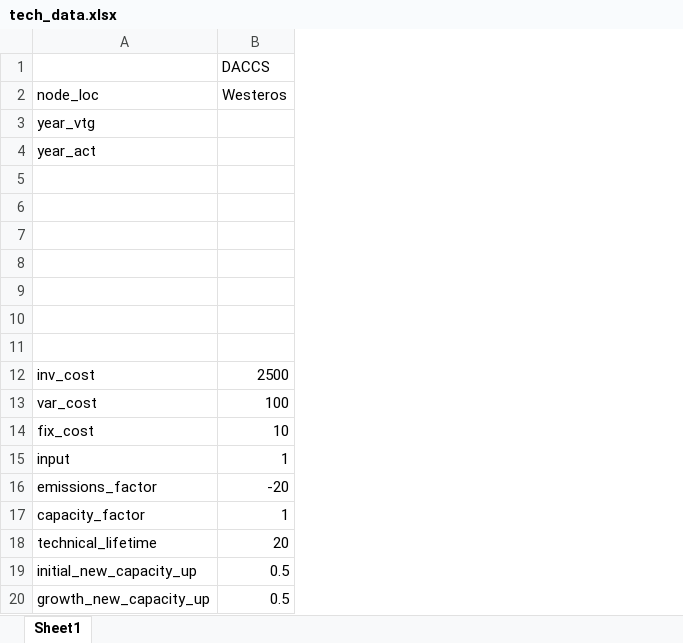
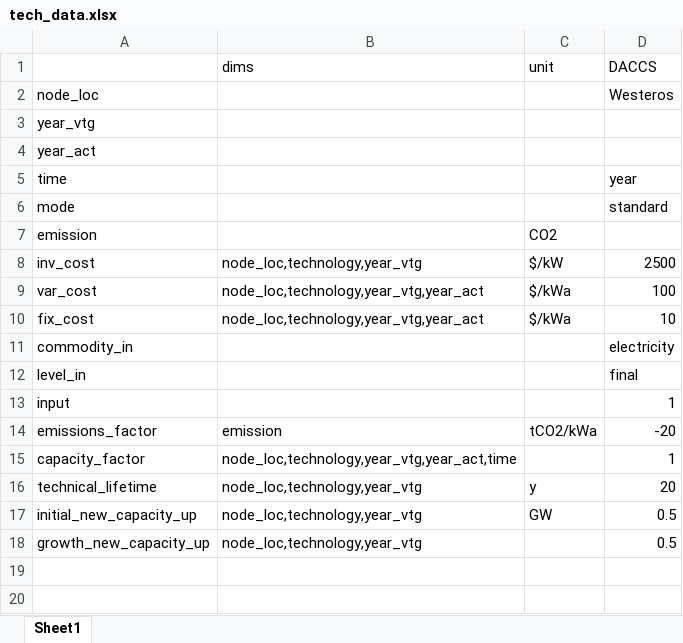
Before and after one commit to ywpratama/message_ix, an Excel workbook: message_ix/genie_tech/tech_data.xlsx, sheet Sheet1, drawn as a sheet; values as stored, in another font and other column widths than the file's, no borders; removed rows and columns are numbered as before the commit, all else as after; the diff names each change by its address in the sheet, - before the commit and + after, or states it on an @@ line.

```diff
--- a/message_ix/genie_tech/tech_data.xlsx (sheet Sheet1)
+++ b/message_ix/genie_tech/tech_data.xlsx (sheet Sheet1)
+column B (dims), rows 8-10: node_loc,technology,year_vtg | node_loc,technology,year_vtg,year_act | node_loc,technology,year_vtg,year_act; rows 14-18: emission | node_loc,technology,year_vtg,year_act,time | node_loc,technology,year_vtg | node_loc,technology,year_vtg | node_loc,technology,year_vtg
+column C (unit), rows 7-10: CO2 | $/kW | $/kWa | $/kWa; rows 14-17: tCO2/kWa |  | y | GW
-row 5: (empty)
+row 5: time |  |  | year
-row 6: (empty)
+row 6: mode |  |  | standard
-row 7: (empty)
+row 7: emission |  | CO2
-row 8: (empty)
-row 9: (empty)
-row 10: (empty)
-row 11: (empty)
+row 11: commodity_in |  |  | electricity
+row 12: level_in |  |  | final
```
Also changed, not shown: 2 other files.
